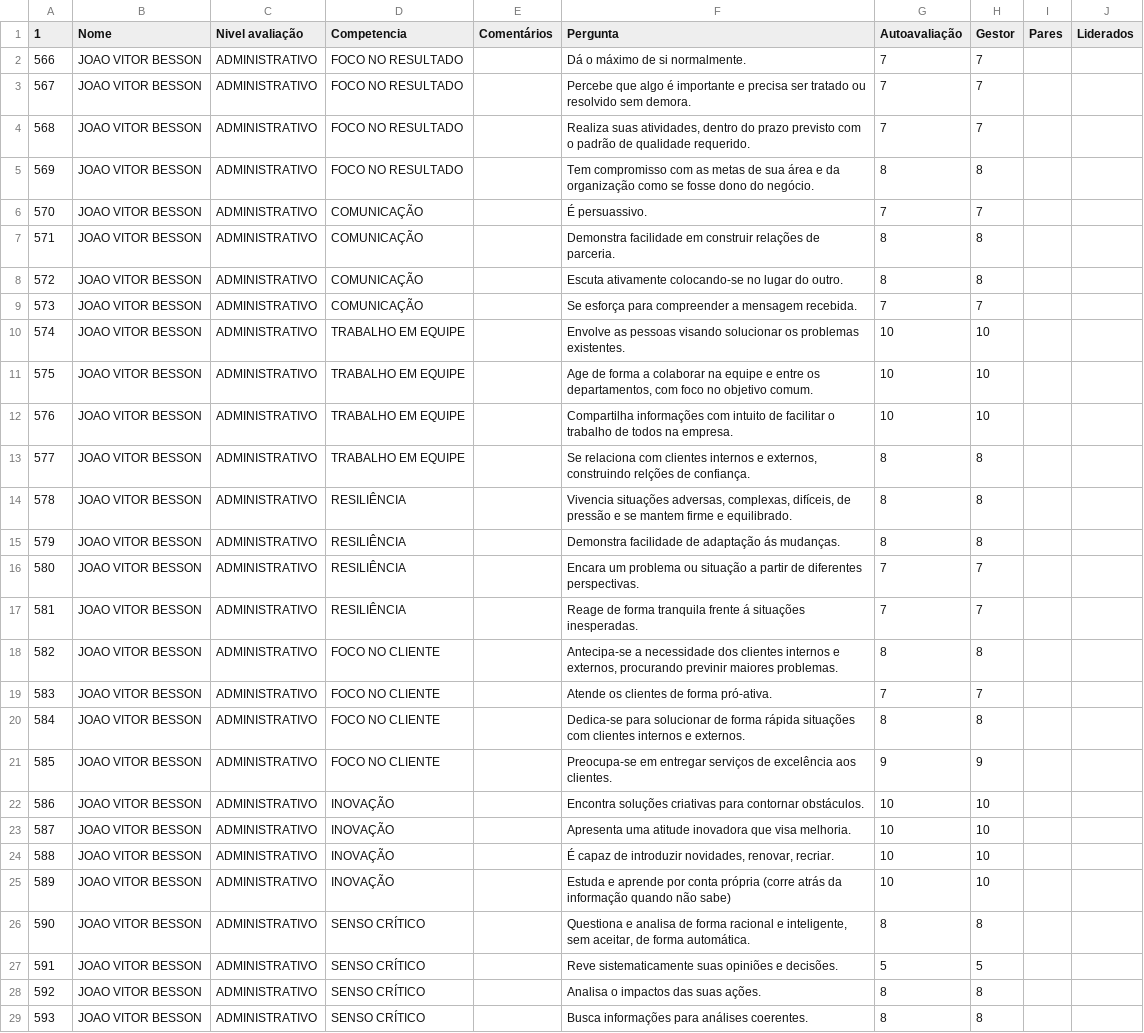
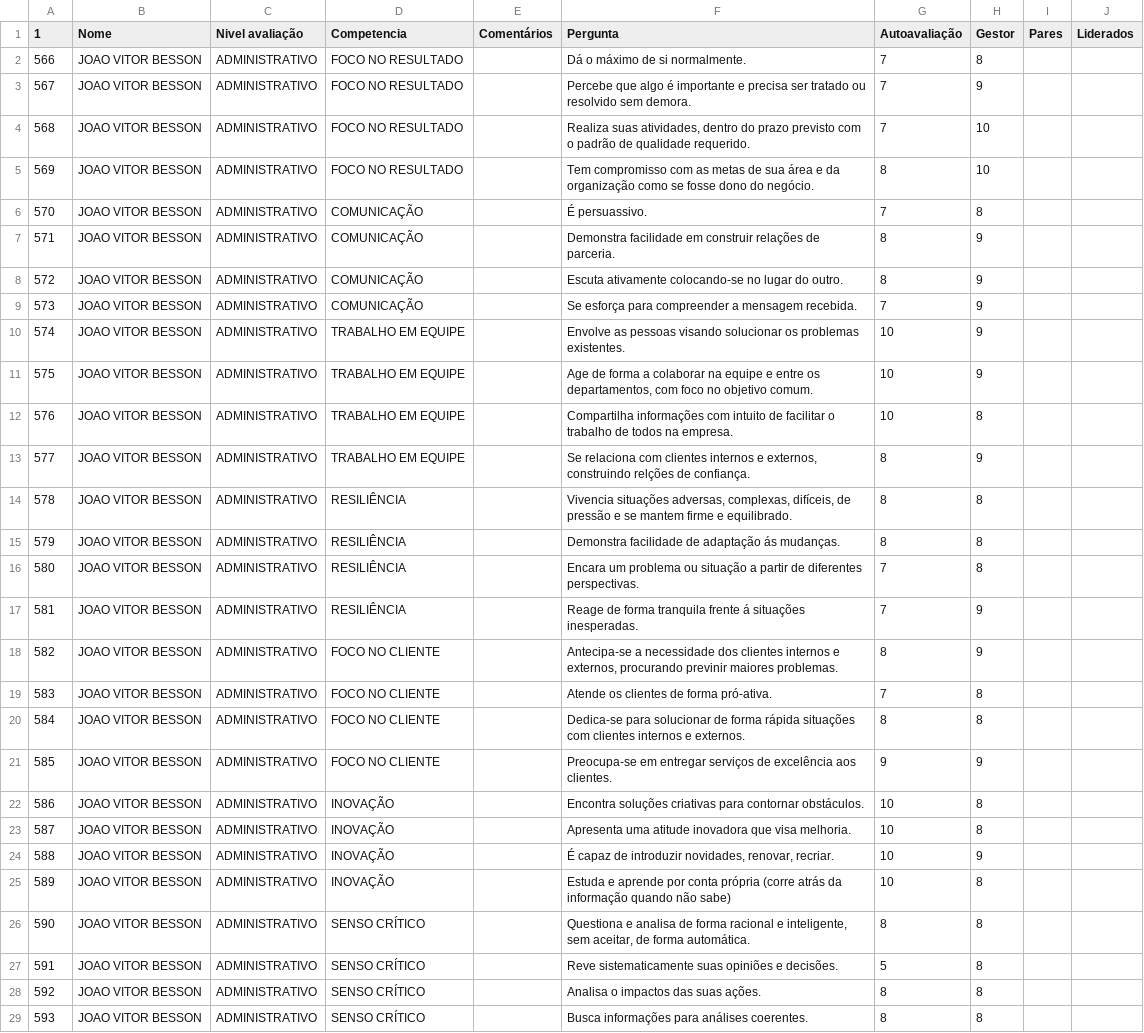
Before and after one commit to Danipag4/2-Carel-Rafael, a CSV file: CarelRafael.csv, drawn as a sheet; the diff names each change by its address in the sheet, - before the commit and + after, or states it on an @@ line.

Commit message:
Add files via upload

```diff
--- a/CarelRafael.csv
+++ b/CarelRafael.csv
-H2 (Gestor): 7
+H2 (Gestor): 8
-H3 (Gestor): 7
+H3 (Gestor): 9
-H4 (Gestor): 7
+H4 (Gestor): 10
-H5 (Gestor): 8
+H5 (Gestor): 10
-H6 (Gestor): 7
+H6 (Gestor): 8
-H7:H8 (Gestor): 8
+H7:H8 (Gestor): 9
-H9 (Gestor): 7
+H9 (Gestor): 9
-H10:H11 (Gestor): 10
+H10:H11 (Gestor): 9
-H12 (Gestor): 10
+H12 (Gestor): 8
-H13 (Gestor): 8
+H13 (Gestor): 9
-H16 (Gestor): 7
+H16 (Gestor): 8
-H17 (Gestor): 7
+H17 (Gestor): 9
-H18 (Gestor): 8
+H18 (Gestor): 9
-H19 (Gestor): 7
+H19 (Gestor): 8
-H22:H23 (Gestor): 10
+H22:H23 (Gestor): 8
-H24 (Gestor): 10
+H24 (Gestor): 9
-H25 (Gestor): 10
+H25 (Gestor): 8
-H27 (Gestor): 5
+H27 (Gestor): 8
```
